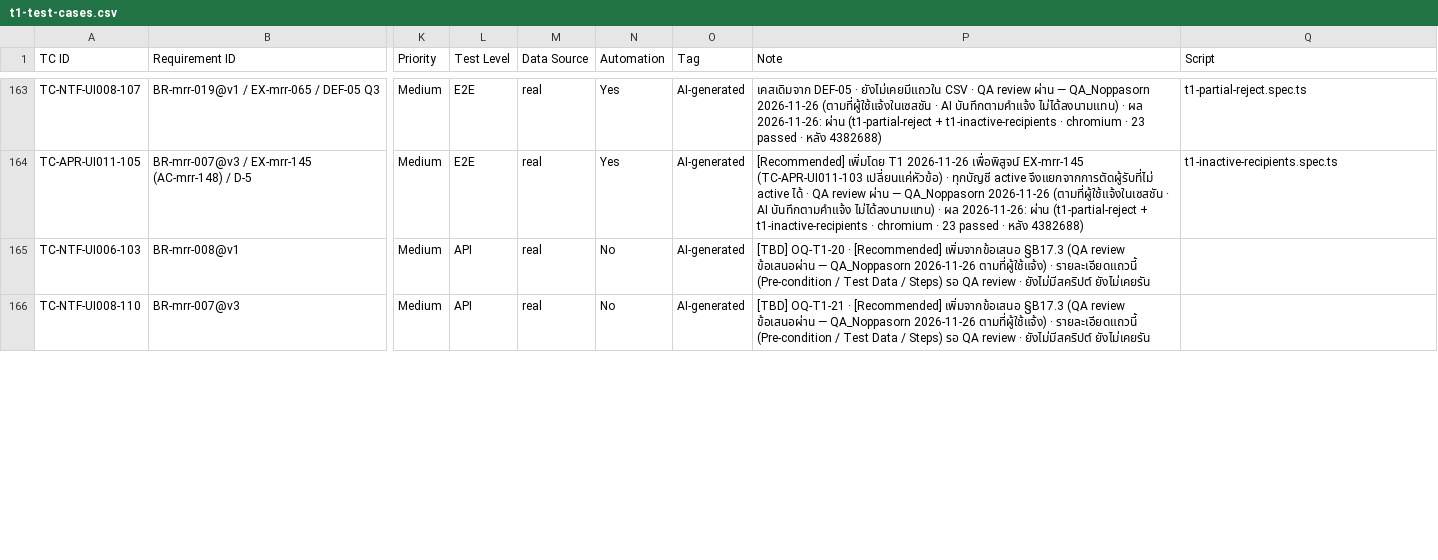
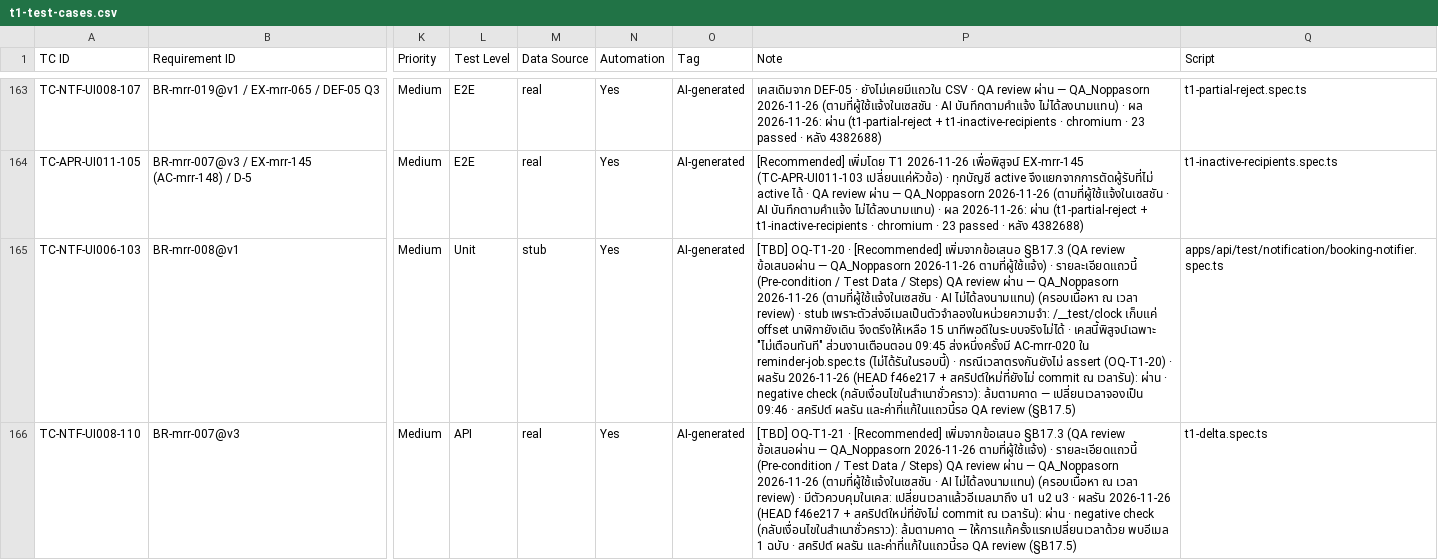
Before and after one commit to noppasorngtn-lab/meetingRoomTrain, a CSV file: docs/qa/t1-test-cases.csv, drawn as a sheet; only a part is shown, gaps mark what is left out; the diff covers the shown part only; the diff names each change by its address in the sheet, - before the commit and + after, or states it on an @@ line.

```diff
--- a/docs/qa/t1-test-cases.csv
+++ b/docs/qa/t1-test-cases.csv
-L165 (Test Level): API
+L165 (Test Level): Unit
-M165 (Data Source): real
+M165 (Data Source): stub
-N165:N166 (Automation): No
+N165:N166 (Automation): Yes
-P165 (Note): …/ Steps) รอ QA review · ยังไม่มีสคริปต์ ยังไม่เคยรัน
+P165 (Note): …/ Steps) QA review ผ่าน — QA_Noppasorn 2026-11-26 (ตามที่ผู้ใช้แจ้งในเซสชัน · AI ไม่ได้ลงนามแทน) (ครอบเนื้อหา ณ เวลา review) · stub เพราะตัวส่งอีเมลเป็นตัวจำลองในหน่วยความจำ: /__test/clock เก็บแค่ offset นาฬิกายังเดิน จึงตรึงให้เหลือ 15 นาทีพอดีในระบบจริงไม่ได้ · เคสนี้พิสูจน์เฉพาะ "ไม่เตือนทันที" ส่วนงานเตือนตอน 09:45 ส่งหนึ่งครั้งมี AC-mrr-020 ใน reminder-job.spec.ts (ไม่ได้รันในรอบนี้) · กรณีเวลาตรงกันยังไม่ assert (OQ-T1-20) · ผลรัน 2026-11-26 (HEAD f46e217 + สคริปต์ใหม่ที่ยังไม่ commit ณ เวลารัน): ผ่าน · negative check (กลับเงื่อนไขในสำเนาชั่วคราว): ล้มตามคาด — เปลี่ยนเวลาจองเป็น 09:46 · สคริปต์ ผลรัน และค่าที่แก้ในแถวนี้รอ QA review (§B17.5)
-Q165 (Script): (empty)
+Q165 (Script): apps/api/test/notification/booking-notifier.spec.ts
-P166 (Note): …/ Steps) รอ QA review · ยังไม่มีสคริปต์ ยังไม่เคยรัน
+P166 (Note): …/ Steps) QA review ผ่าน — QA_Noppasorn 2026-11-26 (ตามที่ผู้ใช้แจ้งในเซสชัน · AI ไม่ได้ลงนามแทน) (ครอบเนื้อหา ณ เวลา review) · มีตัวควบคุมในเคส: เปลี่ยนเวลาแล้วอีเมลมาถึง u1 u2 u3 · ผลรัน 2026-11-26 (HEAD f46e217 + สคริปต์ใหม่ที่ยังไม่ commit ณ เวลารัน): ผ่าน · negative check (กลับเงื่อนไขในสำเนาชั่วคราว): ล้มตามคาด — ให้การแก้ครั้งแรกเปลี่ยนเวลาด้วย พบอีเมล 1 ฉบับ · สคริปต์ ผลรัน และค่าที่แก้ในแถวนี้รอ QA review (§B17.5)
-Q166 (Script): (empty)
+Q166 (Script): t1-delta.spec.ts
```
Also changed, not shown: 3 edited cells elsewhere in this file, 5 other files.
